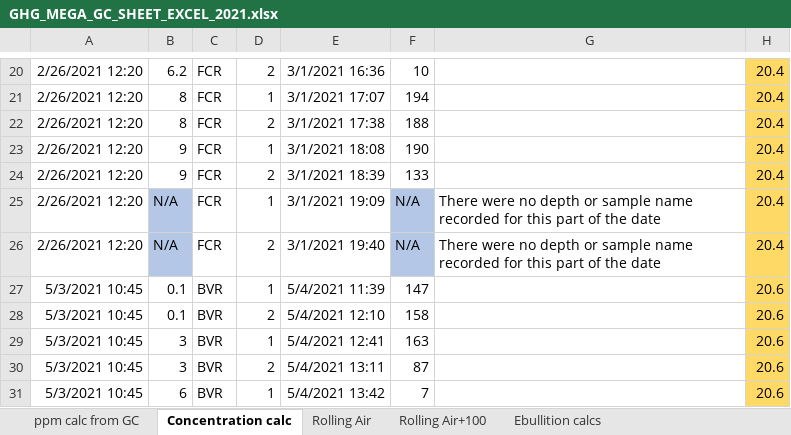
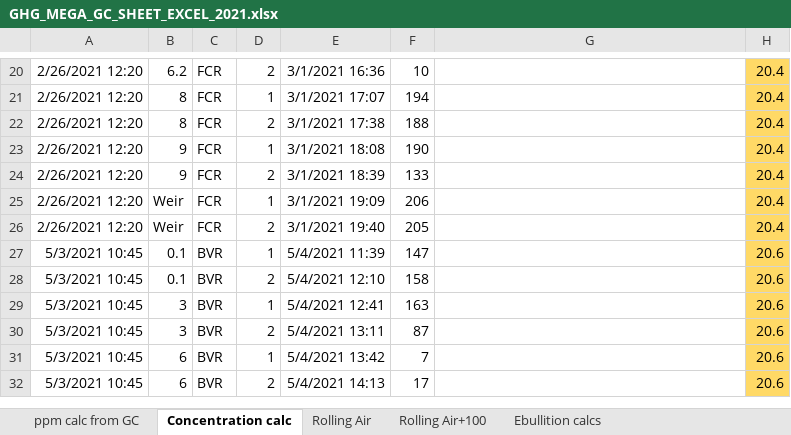
Before and after one commit to CareyLabVT/Reservoirs, an Excel workbook: Data/DataNotYetUploadedToEDI/Raw_GHG/2021/GHG_MEGA_GC_SHEET_EXCEL_2021.xlsx, sheet Concentration calc, drawn as a sheet; only a part is shown, gaps mark what is left out; the shorter side is filled out with more unchanged rows; values as stored, in another font and other column widths than the file's, no borders; the diff names each change by its address in the sheet, - before the commit and + after, or states it on an @@ line.

Commit message:
Add files via upload

```diff
--- a/Data/DataNotYetUploadedToEDI/Raw_GHG/2021/GHG_MEGA_GC_SHEET_EXCEL_2021.xlsx (sheet Concentration calc)
+++ b/Data/DataNotYetUploadedToEDI/Raw_GHG/2021/GHG_MEGA_GC_SHEET_EXCEL_2021.xlsx (sheet Concentration calc)
-B25:B26: N/A
+B25:B26: Weir
-B25:B26 fill: #B4C7E7
+B25:B26 fill: none
-F25: N/A
+F25: 206
-F25:F26 fill: #B4C7E7
+F25:F26 fill: none
-G25:G26: There were no depth or sample name recorded for this part of the date
+G25:G26: (empty)
-F26: N/A
+F26: 205
```
